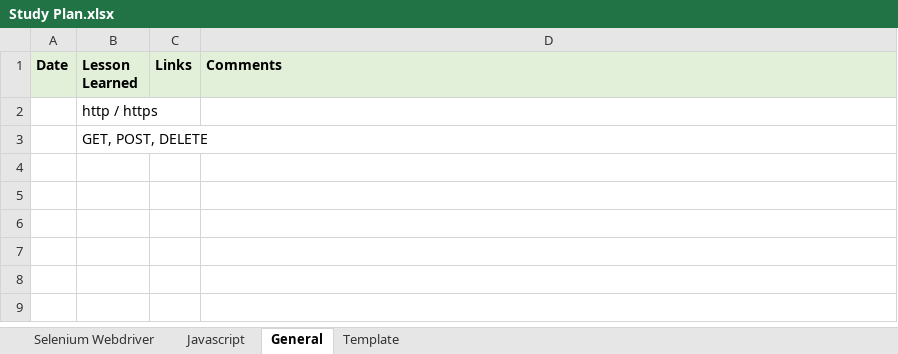
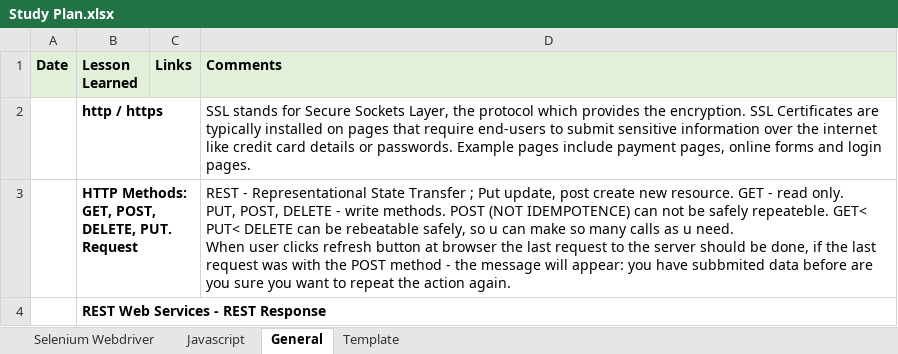
Before and after one commit to MargaritaKolosok/Lessons, an Excel workbook: Study Plan.xlsx, sheet General, drawn as a sheet; values as stored, in another font and other column widths than the file's, no borders; addresses are those after the commit; ↵ is a line break in a cell; the diff names each change by its address in the sheet, - before the commit and + after, or states it on an @@ line.

Commit message:
#study

```diff
--- a/Study Plan.xlsx (sheet General)
+++ b/Study Plan.xlsx (sheet General)
-B2 bold: off
+B2 bold: on
-D2 (Comments): (empty)
+D2 (Comments): SSL stands for Secure Sockets Layer, the protocol which provides the encryption. SSL Certificates are typically installed on pages that require end-users to submit sensitive information over the internet like credit card details or passwords. Example pages include payment pages, online forms and login pages.
+row 3:  | HTTP Methods: GET, POST, DELETE, PUT. Request |  | REST - Representational State Transfer ; Put update, post create new resource. GET - read only. ↵ PUT, POST, DELETE - write methods. POST (NOT IDEMPOTENCE) can not be safely repeateble. GET< PUT< DELETE can be rebeatable safely, so u can make so many calls as u need. ↵ When user clicks refresh button at browser the last request to the server should be done, if the last request was with the POST method - the message will appear: you have subbmited data before are you sure you want to repeat the action again.
-B4 (Lesson Learned): GET, POST, DELETE
+B4 (Lesson Learned): REST Web Services - REST Response
-B4 bold: off
+B4 bold: on
```
